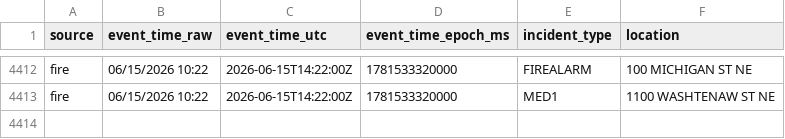
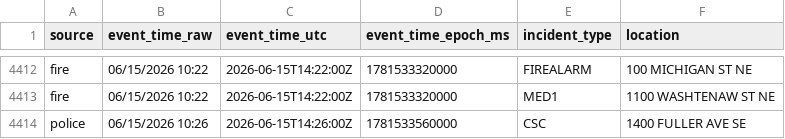
Before and after one commit to Cantica-Systems/west-michigan-dispatch, a CSV file: data/grcity/2026-06.csv, drawn as a sheet; only a part is shown, gaps mark what is left out; the diff names each change by its address in the sheet, - before the commit and + after, or states it on an @@ line.

```diff
--- a/data/grcity/2026-06.csv
+++ b/data/grcity/2026-06.csv
+row 4414: police | 06/15/2026 10:26 | 2026-06-15T14:26:00Z | 1781533560000 | CSC | 1400 FULLER AVE SE
```
Also changed, not shown: 3 other files.
